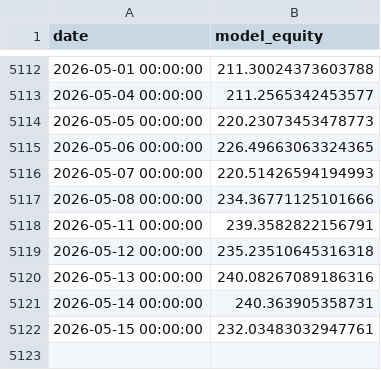
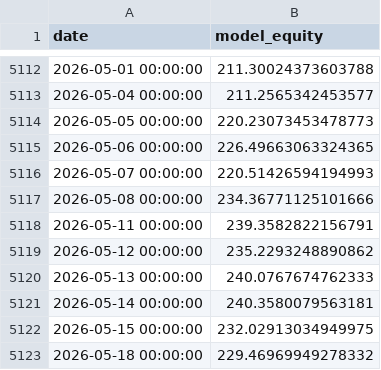
Before and after one commit to jcpina01-gif/decide-core, a CSV file: freeze/DECIDE_MODEL_V5_V2_3_SMOOTH/model_outputs/model_equity_theoretical_20y.csv, drawn as a sheet; only a part is shown, gaps mark what is left out.

Commit message:
chore(data): precos diarios 2026-05-18T22:33Z

```diff
--- a/freeze/DECIDE_MODEL_V5_V2_3_SMOOTH/model_outputs/model_equity_theoretical_20y.csv
+++ b/freeze/DECIDE_MODEL_V5_V2_3_SMOOTH/model_outputs/model_equity_theoretical_20y.csv
@@ -5118,5 +5118,6 @@ date,model_equity
 2026-05-11 00:00:00,239.3582822156791
-2026-05-12 00:00:00,235.23510645316318
-2026-05-13 00:00:00,240.08267089186316
-2026-05-14 00:00:00,240.363905358731
-2026-05-15 00:00:00,232.03483032947761
+2026-05-12 00:00:00,235.2293248890862
+2026-05-13 00:00:00,240.0767674762333
+2026-05-14 00:00:00,240.3580079563181
+2026-05-15 00:00:00,232.02913034949975
+2026-05-18 00:00:00,229.46969949278332
```
Also changed, not shown: freeze/DECIDE_MODEL_V5_V2_3_SMOOTH/model_outputs/cash_sleeve_daily.csv, 2 other files.
